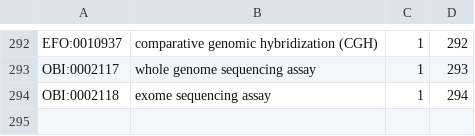
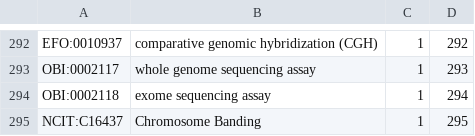
Before and after one commit to progenetix/byconaut, a TSV file: rsrc/classificationTrees/GenomePlatforms/numbered_hierarchies.tsv, drawn as a sheet; only a part is shown, gaps mark what is left out.

```diff
--- a/rsrc/classificationTrees/GenomePlatforms/numbered_hierarchies.tsv
+++ b/rsrc/classificationTrees/GenomePlatforms/numbered_hierarchies.tsv
@@ -294 +294,2 @@ OBI:0002117	whole genome sequencing assay	1	293
 OBI:0002118	exome sequencing assay	1	294
+NCIT:C16437	Chromosome Banding	1	295
```
Also changed, not shown: rsrc/classificationTrees/NCITtnm/tnm-NCIT-matching.tsv, 56 other files.
